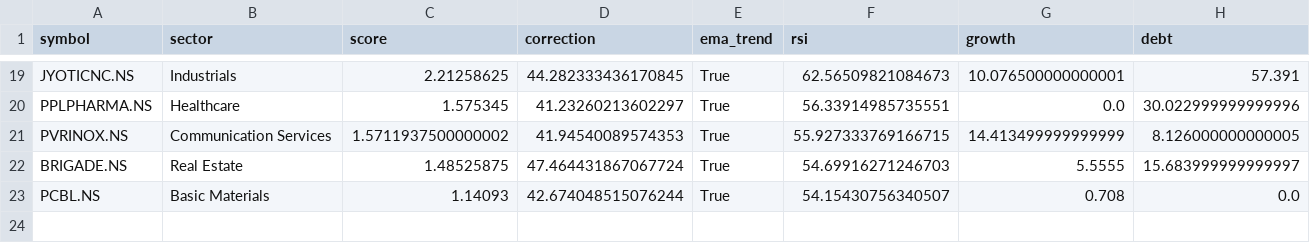
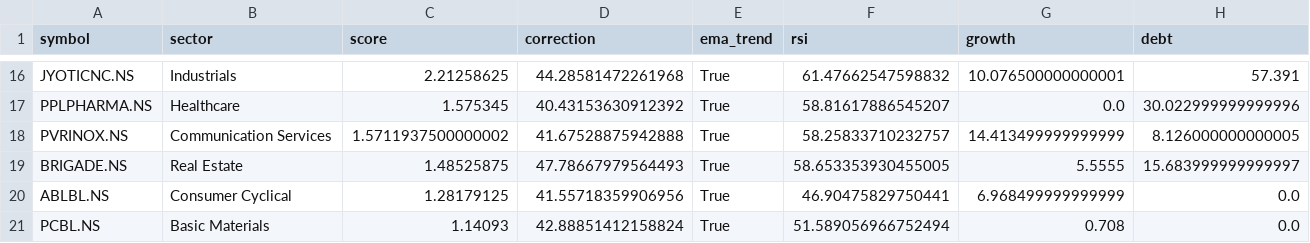
Before and after one commit to ushaalok1973-beep/value-rotation-scanner, a CSV file: rotation_candidates.csv, drawn as a sheet; only a part is shown, gaps mark what is left out; addresses are those after the commit; the diff covers the shown part only; the diff names each change by its address in the sheet, - before the commit and + after, or states it on an @@ line.

```diff
--- a/rotation_candidates.csv
+++ b/rotation_candidates.csv
-D16 (correction): 44.282333436170845
+D16 (correction): 44.28581472261968
-F16 (rsi): 62.56509821084673
+F16 (rsi): 61.47662547598832
-D17 (correction): 41.23260213602297
+D17 (correction): 40.43153630912392
-F17 (rsi): 56.33914985735551
+F17 (rsi): 58.81617886545207
-D18 (correction): 41.94540089574353
+D18 (correction): 41.67528875942888
-F18 (rsi): 55.927333769166715
+F18 (rsi): 58.25833710232757
-D19 (correction): 47.464431867067724
+D19 (correction): 47.78667979564493
-F19 (rsi): 54.69916271246703
+F19 (rsi): 58.653353930455005
+row 20: ABLBL.NS | Consumer Cyclical | 1.28179125 | 41.55718359906956 | True | 46.90475829750441 | 6.968499999999999 | 0.0
-D21 (correction): 42.674048515076244
+D21 (correction): 42.88851412158824
-F21 (rsi): 54.15430756340507
+F21 (rsi): 51.589056966752494
```
Also changed, not shown: 1 added row, 4 removed rows and 26 edited cells elsewhere in this file.
